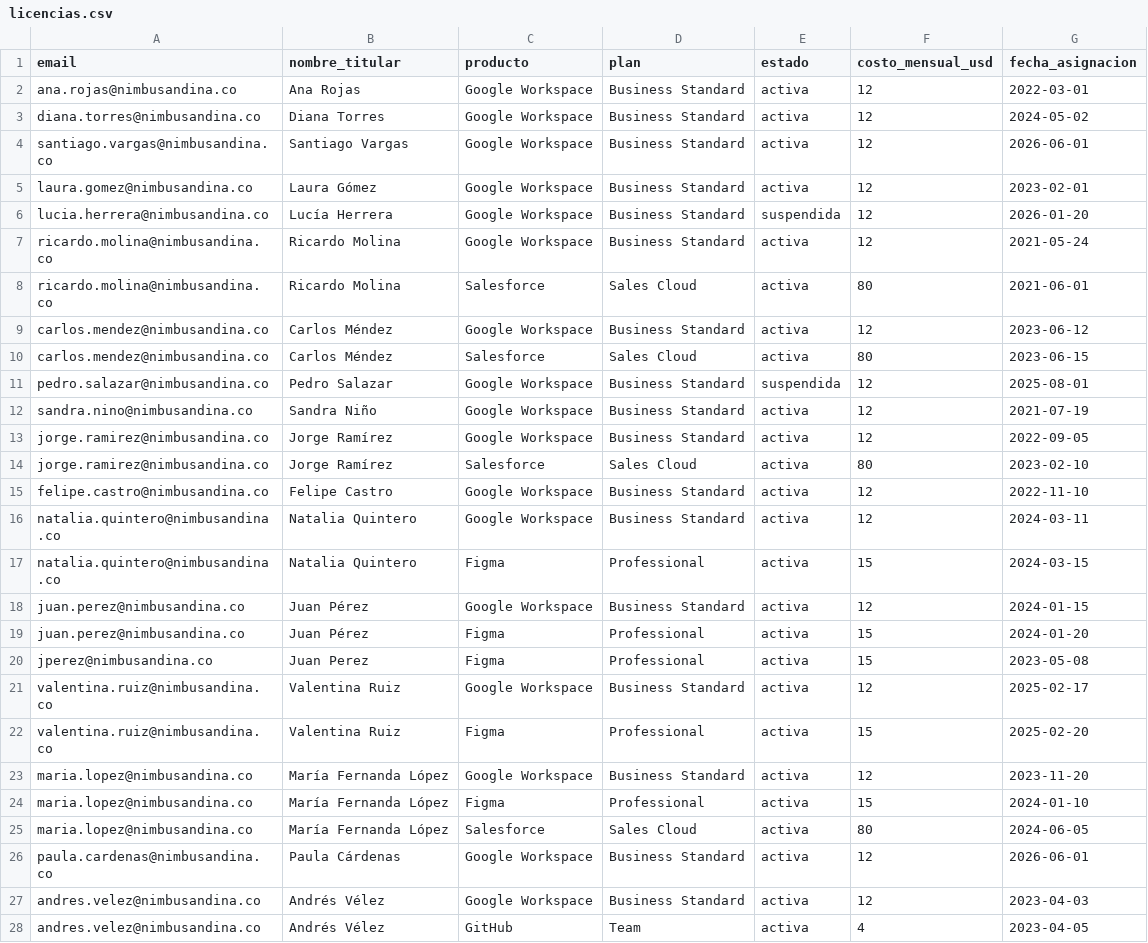
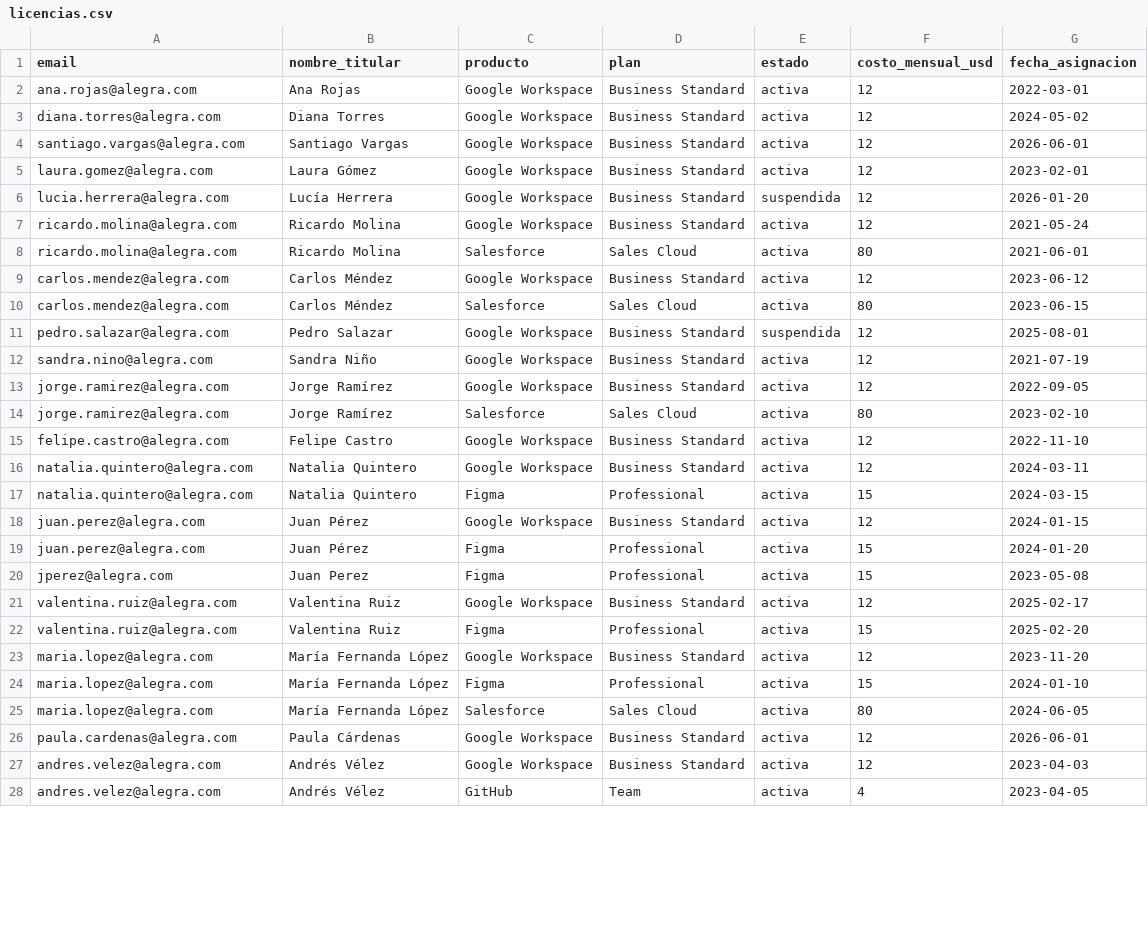
Before and after one commit to more032/Prueba-Tecnica-reto-it-alegra, a CSV file: data/licencias.csv, drawn as a sheet; only a part is shown; the diff covers the shown part only.

Commit message:
rebrand: reto de Alegra (escenario simulado) + español neutro

```diff
--- a/data/licencias.csv
+++ b/data/licencias.csv
@@ -1,28 +1,28 @@
 email,nombre_titular,producto,plan,estado,costo_mensual_usd,fecha_asignacion
-ana.rojas@nimbusandina.co,Ana Rojas,Google Workspace,Business Standard,activa,12,2022-03-01
-diana.torres@nimbusandina.co,Diana Torres,Google Workspace,Business Standard,activa,12,2024-05-02
-santiago.vargas@nimbusandina.co,Santiago Vargas,Google Workspace,Business Standard,activa,12,2026-06-01
-laura.gomez@nimbusandina.co,Laura Gómez,Google Workspace,Business Standard,activa,12,2023-02-01
-lucia.herrera@nimbusandina.co,Lucía Herrera,Google Workspace,Business Standard,suspendida,12,2026-01-20
-ricardo.molina@nimbusandina.co,Ricardo Molina,Google Workspace,Business Standard,activa,12,2021-05-24
-ricardo.molina@nimbusandina.co,Ricardo Molina,Salesforce,Sales Cloud,activa,80,2021-06-01
-carlos.mendez@nimbusandina.co,Carlos Méndez,Google Workspace,Business Standard,activa,12,2023-06-12
-carlos.mendez@nimbusandina.co,Carlos Méndez,Salesforce,Sales Cloud,activa,80,2023-06-15
-pedro.salazar@nimbusandina.co,Pedro Salazar,Google Workspace,Business Standard,suspendida,12,2025-08-01
-sandra.nino@nimbusandina.co,Sandra Niño,Google Workspace,Business Standard,activa,12,2021-07-19
-jorge.ramirez@nimbusandina.co,Jorge Ramírez,Google Workspace,Business Standard,activa,12,2022-09-05
-jorge.ramirez@nimbusandina.co,Jorge Ramírez,Salesforce,Sales Cloud,activa,80,2023-02-10
-felipe.castro@nimbusandina.co,Felipe Castro,Google Workspace,Business Standard,activa,12,2022-11-10
-natalia.quintero@nimbusandina.co,Natalia Quintero,Google Workspace,Business Standard,activa,12,2024-03-11
-natalia.quintero@nimbusandina.co,Natalia Quintero,Figma,Professional,activa,15,2024-03-15
-juan.perez@nimbusandina.co,Juan Pérez,Google Workspace,Business Standard,activa,12,2024-01-15
-juan.perez@nimbusandina.co,Juan Pérez,Figma,Professional,activa,15,2024-01-20
-jperez@nimbusandina.co,Juan Perez,Figma,Professional,activa,15,2023-05-08
-valentina.ruiz@nimbusandina.co,Valentina Ruiz,Google Workspace,Business Standard,activa,12,2025-02-17
-valentina.ruiz@nimbusandina.co,Valentina Ruiz,Figma,Professional,activa,15,2025-02-20
-maria.lopez@nimbusandina.co,María Fernanda López,Google Workspace,Business Standard,activa,12,2023-11-20
-maria.lopez@nimbusandina.co,María Fernanda López,Figma,Professional,activa,15,2024-01-10
-maria.lopez@nimbusandina.co,María Fernanda López,Salesforce,Sales Cloud,activa,80,2024-06-05
-paula.cardenas@nimbusandina.co,Paula Cárdenas,Google Workspace,Business Standard,activa,12,2026-06-01
-andres.velez@nimbusandina.co,Andrés Vélez,Google Workspace,Business Standard,activa,12,2023-04-03
-andres.velez@nimbusandina.co,Andrés Vélez,GitHub,Team,activa,4,2023-04-05
+ana.rojas@alegra.com,Ana Rojas,Google Workspace,Business Standard,activa,12,2022-03-01
+diana.torres@alegra.com,Diana Torres,Google Workspace,Business Standard,activa,12,2024-05-02
+santiago.vargas@alegra.com,Santiago Vargas,Google Workspace,Business Standard,activa,12,2026-06-01
+laura.gomez@alegra.com,Laura Gómez,Google Workspace,Business Standard,activa,12,2023-02-01
+lucia.herrera@alegra.com,Lucía Herrera,Google Workspace,Business Standard,suspendida,12,2026-01-20
+ricardo.molina@alegra.com,Ricardo Molina,Google Workspace,Business Standard,activa,12,2021-05-24
+ricardo.molina@alegra.com,Ricardo Molina,Salesforce,Sales Cloud,activa,80,2021-06-01
+carlos.mendez@alegra.com,Carlos Méndez,Google Workspace,Business Standard,activa,12,2023-06-12
+carlos.mendez@alegra.com,Carlos Méndez,Salesforce,Sales Cloud,activa,80,2023-06-15
+pedro.salazar@alegra.com,Pedro Salazar,Google Workspace,Business Standard,suspendida,12,2025-08-01
+sandra.nino@alegra.com,Sandra Niño,Google Workspace,Business Standard,activa,12,2021-07-19
+jorge.ramirez@alegra.com,Jorge Ramírez,Google Workspace,Business Standard,activa,12,2022-09-05
+jorge.ramirez@alegra.com,Jorge Ramírez,Salesforce,Sales Cloud,activa,80,2023-02-10
+felipe.castro@alegra.com,Felipe Castro,Google Workspace,Business Standard,activa,12,2022-11-10
+natalia.quintero@alegra.com,Natalia Quintero,Google Workspace,Business Standard,activa,12,2024-03-11
+natalia.quintero@alegra.com,Natalia Quintero,Figma,Professional,activa,15,2024-03-15
+juan.perez@alegra.com,Juan Pérez,Google Workspace,Business Standard,activa,12,2024-01-15
+juan.perez@alegra.com,Juan Pérez,Figma,Professional,activa,15,2024-01-20
+jperez@alegra.com,Juan Perez,Figma,Professional,activa,15,2023-05-08
+valentina.ruiz@alegra.com,Valentina Ruiz,Google Workspace,Business Standard,activa,12,2025-02-17
+valentina.ruiz@alegra.com,Valentina Ruiz,Figma,Professional,activa,15,2025-02-20
+maria.lopez@alegra.com,María Fernanda López,Google Workspace,Business Standard,activa,12,2023-11-20
+maria.lopez@alegra.com,María Fernanda López,Figma,Professional,activa,15,2024-01-10
+maria.lopez@alegra.com,María Fernanda López,Salesforce,Sales Cloud,activa,80,2024-06-05
+paula.cardenas@alegra.com,Paula Cárdenas,Google Workspace,Business Standard,activa,12,2026-06-01
+andres.velez@alegra.com,Andrés Vélez,Google Workspace,Business Standard,activa,12,2023-04-03
+andres.velez@alegra.com,Andrés Vélez,GitHub,Team,activa,4,2023-04-05
```
Also changed, not shown: 6 edited cells elsewhere in this file, data/logins.csv, data/usuarios.csv, 5 other files.
